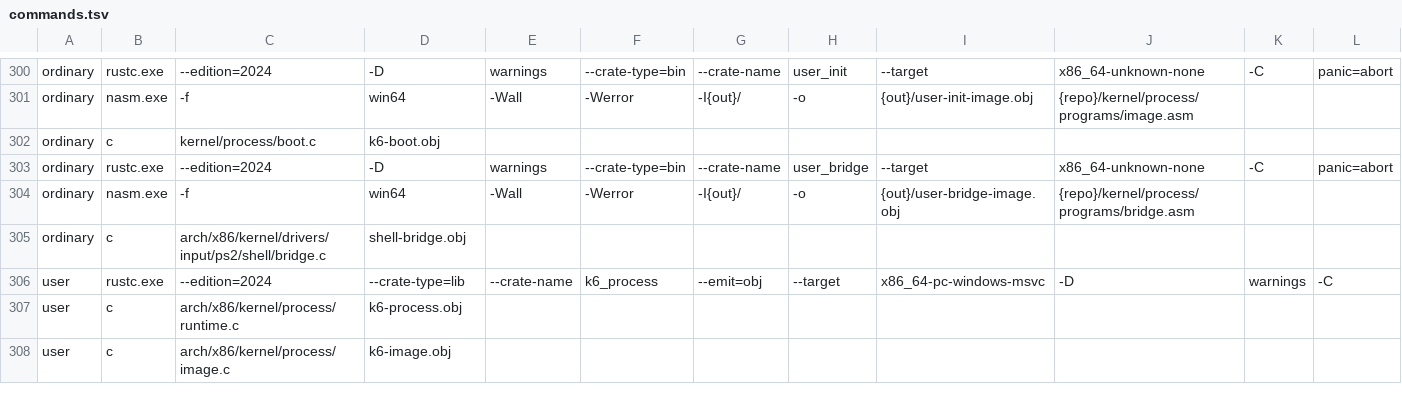
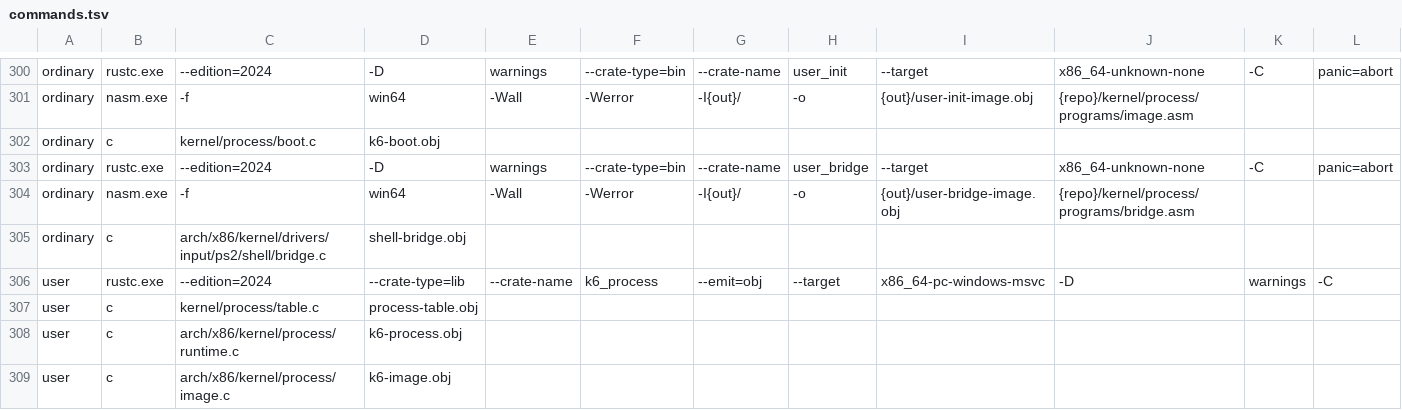
Before and after one commit to MikexOPC/VoidOS, a TSV file: scripts/tooling/build-plan/rust/plan/commands.tsv, drawn as a sheet; only a part is shown, gaps mark what is left out; rows hold the shown columns only; the diff names each change by its address in the sheet, - before the commit and + after, or states it on an @@ line.

Commit message:
Add dynamic process and IPC handle tables on kernel heap

```diff
--- a/scripts/tooling/build-plan/rust/plan/commands.tsv
+++ b/scripts/tooling/build-plan/rust/plan/commands.tsv
+row 307: user | c | kernel/process/table.c | process-table.obj
```
Also changed, not shown: 5 other files.
